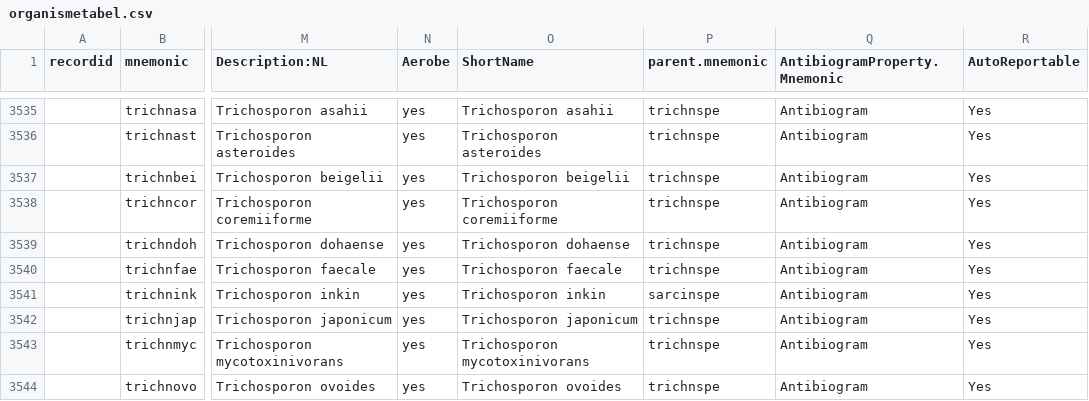
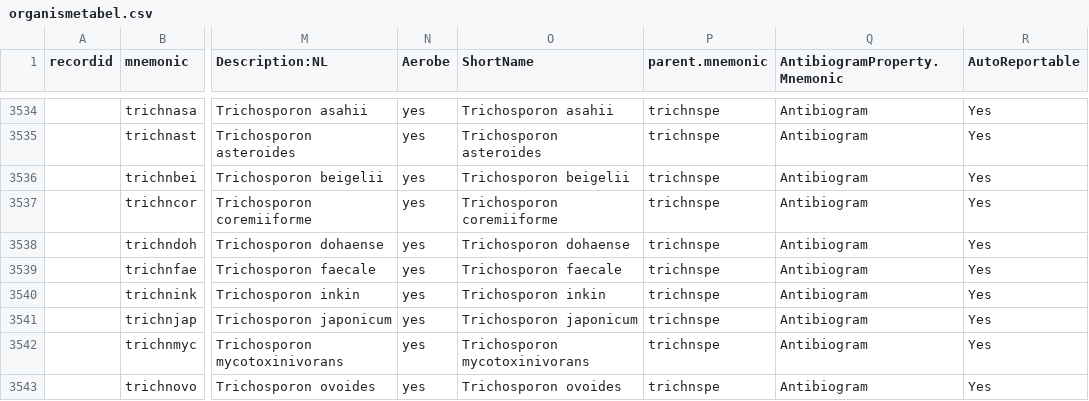
Before and after one commit to Phageman/Glimsherinrichting, a CSV file: organismetabel.csv, drawn as a sheet; only a part is shown, gaps mark what is left out; addresses are those after the commit; the diff covers the shown part only; the diff names each change by its address in the sheet, - before the commit and + after, or states it on an @@ line.

Commit message:
controle 1 en aanpassen te lange mnemonics

```diff
--- a/organismetabel.csv
+++ b/organismetabel.csv
-P3540 (parent.mnemonic): sarcinspe
+P3540 (parent.mnemonic): trichnspe
```
Also changed, not shown: 1 removed row and 12 edited cells elsewhere in this file.
